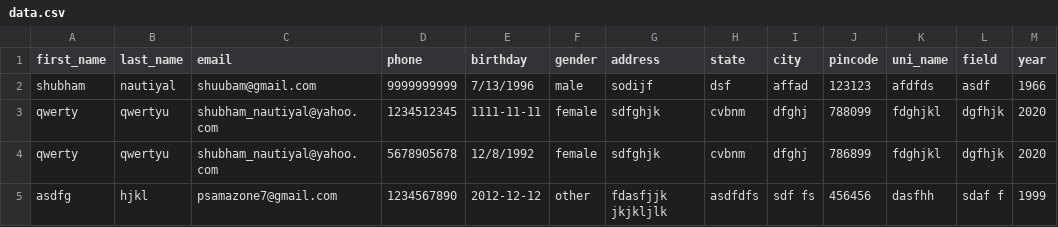
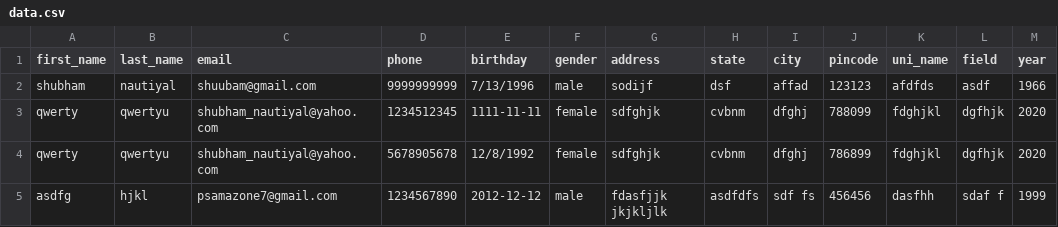
Before and after one commit to dumbPirate/student-registration, a CSV file: data.csv, drawn as a sheet.

```diff
--- a/data.csv
+++ b/data.csv
@@ -4,2 +4,2 @@ qwerty,qwertyu,shubham_nautiyal@yahoo.com,1234512345,1111-11-11,female,sdfghjk,c
 qwerty,qwertyu,shubham_nautiyal@yahoo.com,5678905678,12/8/1992,female,sdfghjk,cvbnm,dfghj,786899,fdghjkl,dgfhjk,2020
-asdfg,hjkl,psamazone7@gmail.com,1234567890,2012-12-12,other,fdasfjjk jkjkljlk,asdfdfs ,sdf  fs ,456456,dasfhh ,sdaf f ,1999
+asdfg,hjkl,psamazone7@gmail.com,1234567890,2012-12-12,male,fdasfjjk jkjkljlk,asdfdfs ,sdf  fs ,456456,dasfhh ,sdaf f ,1999
```
Also changed, not shown: 4 other files.
